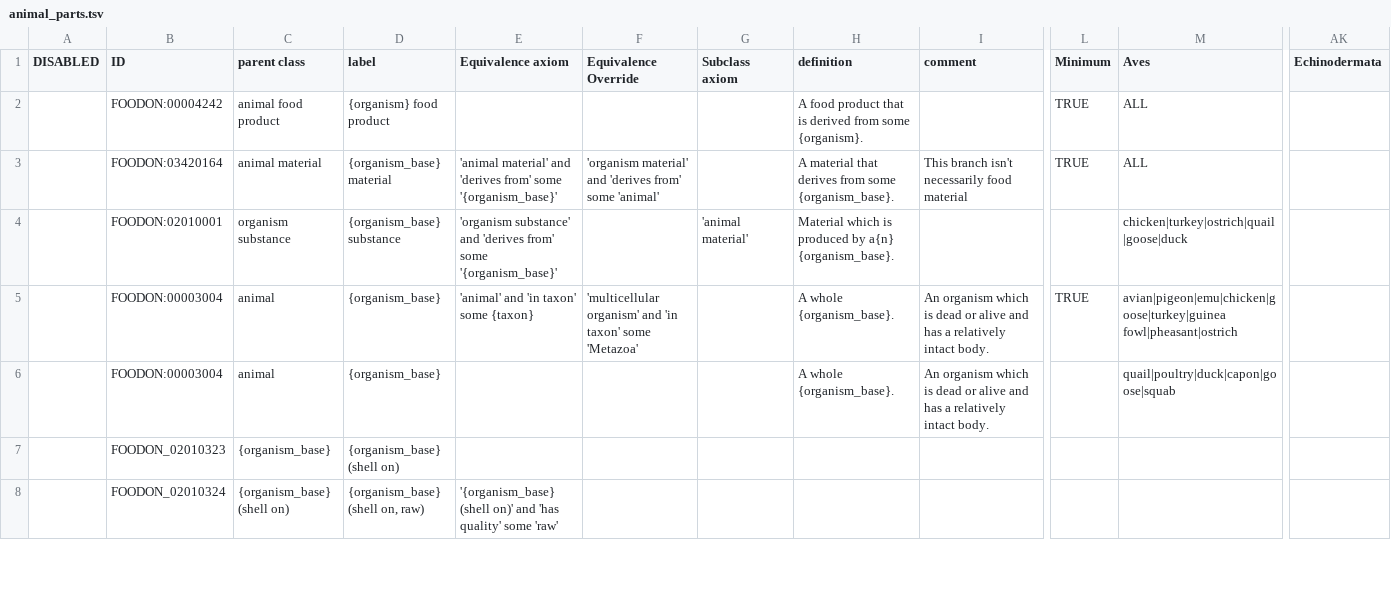
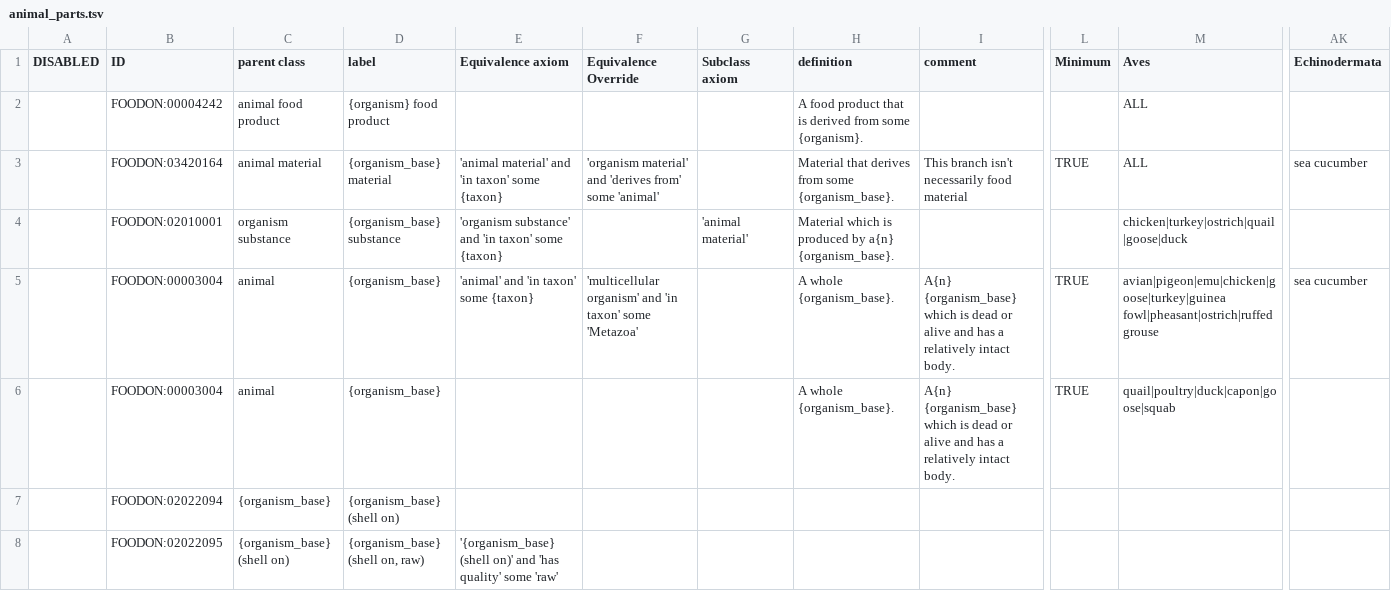
Before and after one commit to FoodOntology/foodon, a TSV file: src/ontology/imports/animal/animal_parts.tsv, drawn as a sheet; only a part is shown, gaps mark what is left out; the diff covers the shown part only; the diff names each change by its address in the sheet, - before the commit and + after, or states it on an @@ line.

Commit message:
Correction to a number of  ids of animal template ontology ids
- new use of "'in taxon' some {taxon}" rather than "derives from some ..."
- fix to [animal] egg white (raw)
U

```diff
--- a/src/ontology/imports/animal/animal_parts.tsv
+++ b/src/ontology/imports/animal/animal_parts.tsv
-L2 (Minimum): TRUE
+L2 (Minimum): (empty)
-E3 (Equivalence axiom): …material' and 'derives from' some '{organism_base}'
+E3 (Equivalence axiom): …material' and 'in taxon' some {taxon}
-H3 (definition): A material that derives…
+H3 (definition): Material that derives…
-AK3 (Echinodermata): (empty)
+AK3 (Echinodermata): sea cucumber
-E4 (Equivalence axiom): …substance' and 'derives from' some '{organism_base}'
+E4 (Equivalence axiom): …substance' and 'in taxon' some {taxon}
-I5:I6 (comment): An organism which is…
+I5:I6 (comment): A{n} {organism_base} which is…
-M5 (Aves): avian|pigeon|emu|chicken|goose|turkey|guinea fowl|pheasant|ostrich
+M5 (Aves): avian|pigeon|emu|chicken|goose|turkey|guinea fowl|pheasant|ostrich|ruffed grouse
-AK5 (Echinodermata): (empty)
+AK5 (Echinodermata): sea cucumber
-L6 (Minimum): (empty)
+L6 (Minimum): TRUE
-B7 (ID): FOODON_02010323
+B7 (ID): FOODON:02022094
-B8 (ID): FOODON_02010324
+B8 (ID): FOODON:02022095
```
Also changed, not shown: 2 added rows, 1 removed row and 113 edited cells elsewhere in this file.
